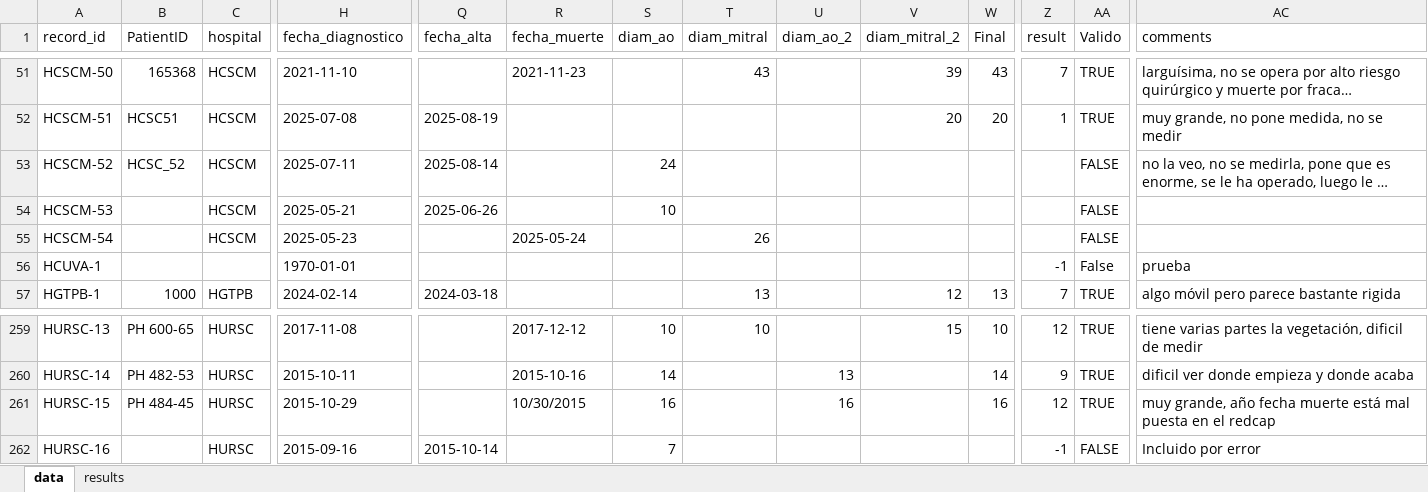
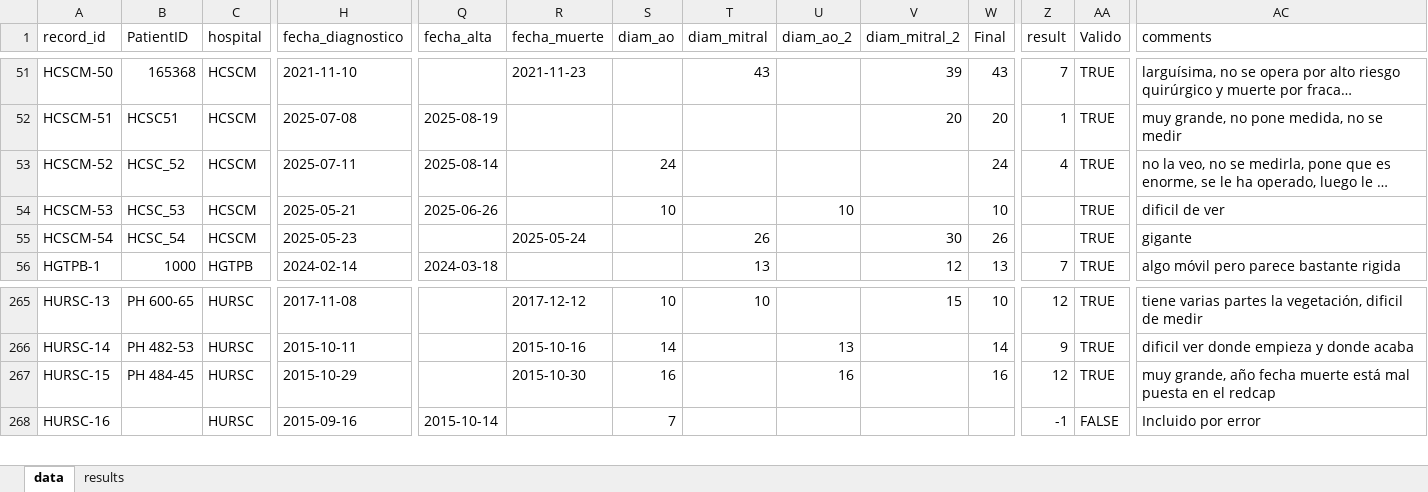
Before and after one commit to DanPinGar/statistics, an Excel workbook: data.xlsx, sheet data, drawn as a sheet; only a part is shown, gaps mark what is left out; long unchanged cells end in …; values as stored, in another font and other column widths than the file's, no cell formats; removed rows and columns are numbered as before the commit, all else as after; rows hold the shown columns only; the diff covers the shown part only; the diff names each change by its address in the sheet, - before the commit and + after, or states it on an @@ line.

```diff
--- a/data.xlsx (sheet data)
+++ b/data.xlsx (sheet data)
-W53 (Final): (empty)
+W53 (Final): 24
-Z53 (result): (empty)
+Z53 (result): 4
-AA53:AA55 (Valido): FALSE
+AA53:AA55 (Valido): TRUE
-B54 (PatientID): (empty)
+B54 (PatientID): HCSC_53
-U54 (diam_ao_2): (empty)
+U54 (diam_ao_2): 10
-W54 (Final): (empty)
+W54 (Final): 10
-AC54 (comments): (empty)
+AC54 (comments): dificil de ver
-B55 (PatientID): (empty)
+B55 (PatientID): HCSC_54
-V55 (diam_mitral_2): (empty)
+V55 (diam_mitral_2): 30
-W55 (Final): (empty)
+W55 (Final): 26
-AC55 (comments): (empty)
+AC55 (comments): gigante
-row 56: HCUVA-1 |  |  | 1970-01-01 |  |  |  |  |  |  |  | -1 | False | prueba
-R267 (fecha_muerte): 10/30/2015
+R267 (fecha_muerte): 2015-10-30
```
Also changed, not shown: 19 added rows and 39 edited cells elsewhere in this sheet, sheet results, cell formats, formulas that keep their value, 4 other files.
